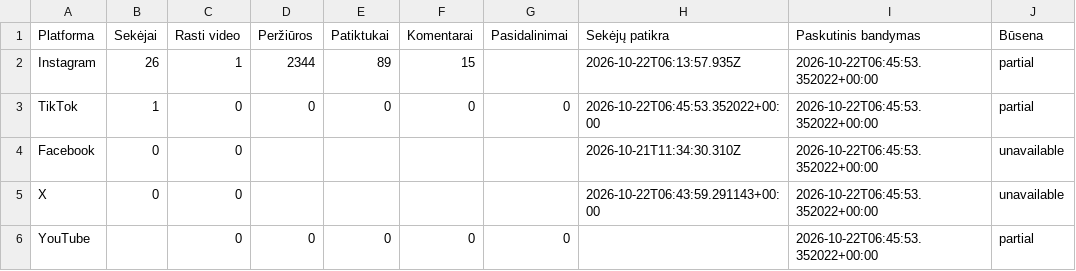
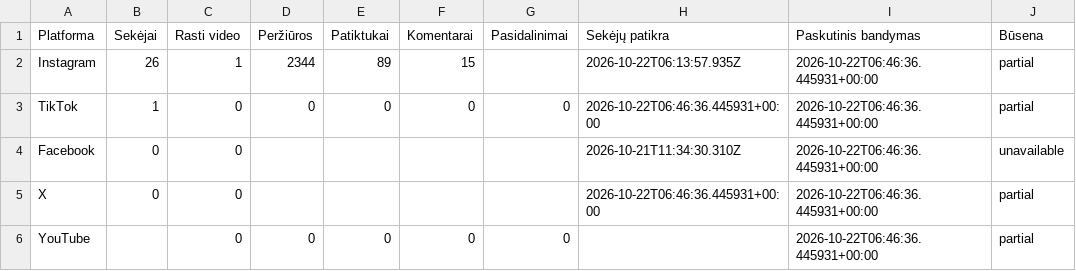
Before and after one commit to Jautis5/cooked-dev-stats, a CSV file: data/dont-get-traced/platforms.csv, drawn as a sheet.

```diff
--- a/data/dont-get-traced/platforms.csv
+++ b/data/dont-get-traced/platforms.csv
@@ -1,6 +1,6 @@
 Platforma,Sekėjai,Rasti video,Peržiūros,Patiktukai,Komentarai,Pasidalinimai,Sekėjų patikra,Paskutinis bandymas,Būsena
-Instagram,26,1,2344,89,15,,2026-10-22T06:13:57.935Z,2026-10-22T06:45:53.352022+00:00,partial
-TikTok,1,0,0,0,0,0,2026-10-22T06:45:53.352022+00:00,2026-10-22T06:45:53.352022+00:00,partial
-Facebook,0,0,,,,,2026-10-21T11:34:30.310Z,2026-10-22T06:45:53.352022+00:00,unavailable
-X,0,0,,,,,2026-10-22T06:43:59.291143+00:00,2026-10-22T06:45:53.352022+00:00,unavailable
-YouTube,,0,0,0,0,0,,2026-10-22T06:45:53.352022+00:00,partial
+Instagram,26,1,2344,89,15,,2026-10-22T06:13:57.935Z,2026-10-22T06:46:36.445931+00:00,partial
+TikTok,1,0,0,0,0,0,2026-10-22T06:46:36.445931+00:00,2026-10-22T06:46:36.445931+00:00,partial
+Facebook,0,0,,,,,2026-10-21T11:34:30.310Z,2026-10-22T06:46:36.445931+00:00,unavailable
+X,0,0,,,,,2026-10-22T06:46:36.445931+00:00,2026-10-22T06:46:36.445931+00:00,partial
+YouTube,,0,0,0,0,0,,2026-10-22T06:46:36.445931+00:00,partial
```
Also changed, not shown: data/dont-get-traced/posts.csv, data/indian-builds/platforms.csv, 10 other files.
